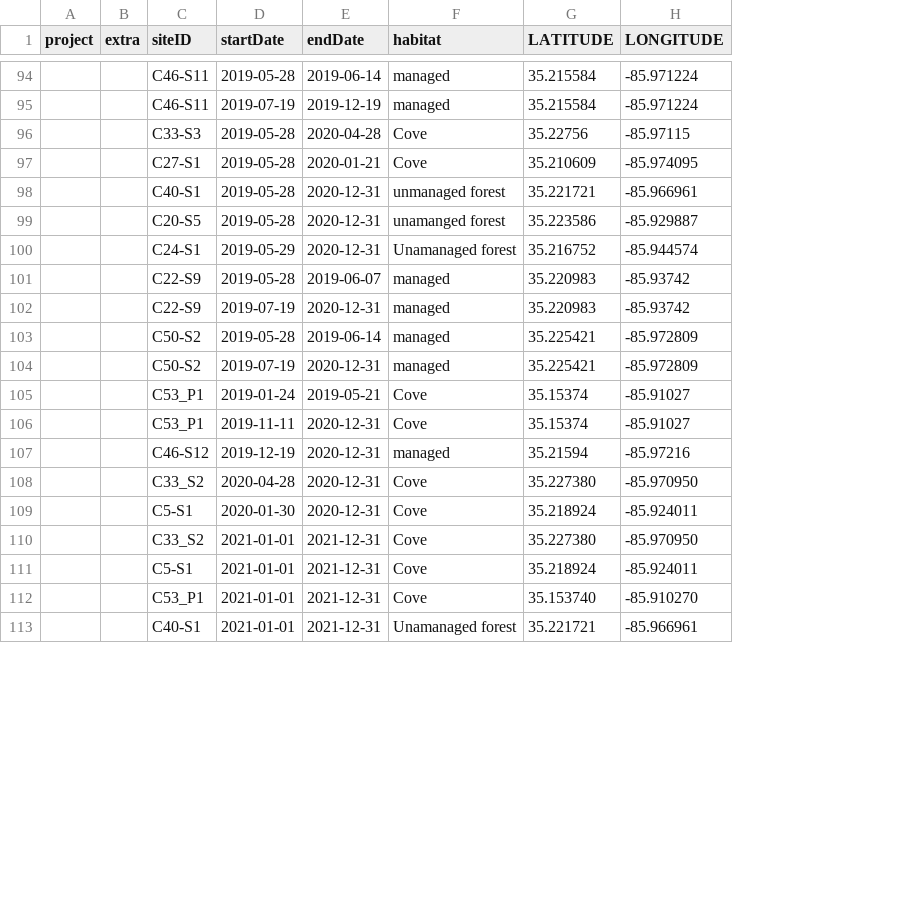
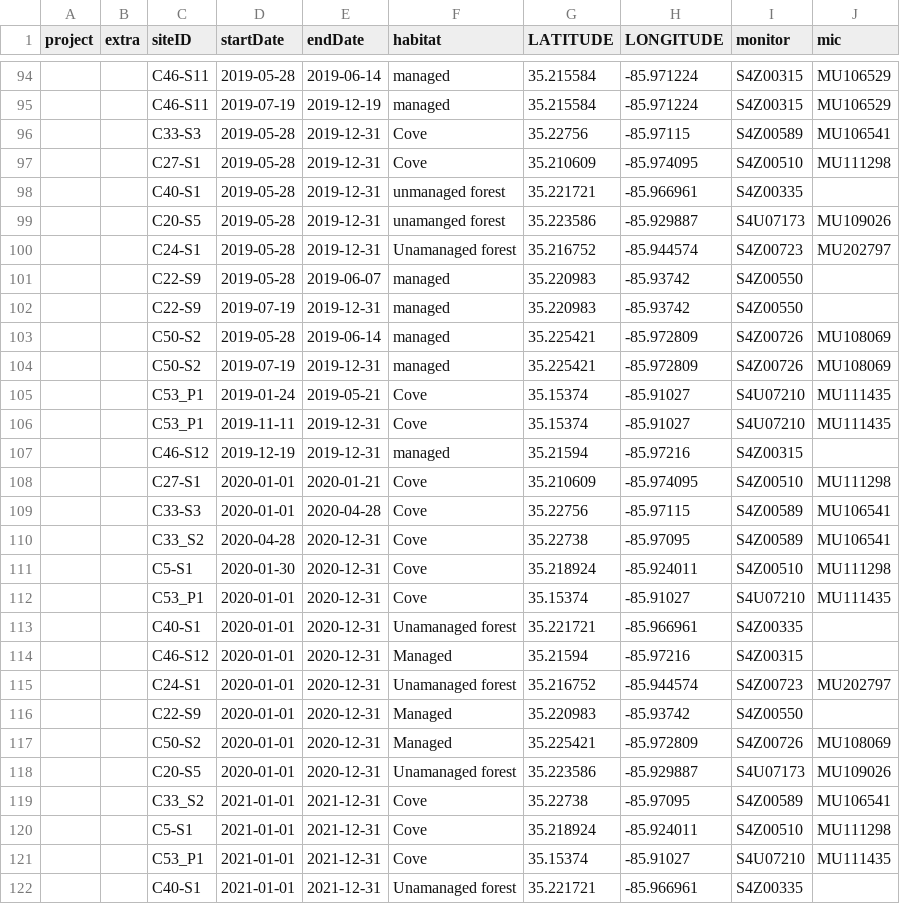
Before and after one commit to ducsrs/batsonline, a CSV file: sensorCSdates.csv, drawn as a sheet; only a part is shown, gaps mark what is left out; addresses are those after the commit; the diff covers the shown part only; the diff names each change by its address in the sheet, - before the commit and + after, or states it on an @@ line.

Commit message:
added recorder and mic serial No.'s to spreadsheet

```diff
--- a/sensorCSdates.csv
+++ b/sensorCSdates.csv
+column I (monitor), rows 94-107: S4Z00315 | S4Z00315 | S4Z00589 | S4Z00510 | S4Z00335 | S4U07173 | S4Z00723 | S4Z00550 | S4Z00550 | S4Z00726 | S4Z00726 | S4U07210 | S4U07210 | S4Z00315; rows 110-111: S4Z00589 | S4Z00510; rows 119-122: S4Z00589 | S4Z00510 | S4U07210 | S4Z00335
+column J (mic), rows 94-106: MU106529 | MU106529 | MU106541 | MU111298 |  | MU109026 | MU202797 |  |  | MU108069 | MU108069 | MU111435 | MU111435; rows 110-111: MU106541 | MU111298; rows 119-121: MU106541 | MU111298 | MU111435
-E96 (endDate): 2020-04-28
+E96 (endDate): 2019-12-31
-E97 (endDate): 2020-01-21
+E97 (endDate): 2019-12-31
-E98:E100 (endDate): 2020-12-31
+E98:E100 (endDate): 2019-12-31
-D100 (startDate): 2019-05-29
+D100 (startDate): 2019-05-28
-E102 (endDate): 2020-12-31
+E102 (endDate): 2019-12-31
-E104 (endDate): 2020-12-31
+E104 (endDate): 2019-12-31
-E106:E107 (endDate): 2020-12-31
+E106:E107 (endDate): 2019-12-31
+row 108:  |  | C27-S1 | 2020-01-01 | 2020-01-21 | Cove | 35.210609 | -85.974095 | S4Z00510 | MU111298
+row 109:  |  | C33-S3 | 2020-01-01 | 2020-04-28 | Cove | 35.22756 | -85.97115 | S4Z00589 | MU106541
-G110 (LATITUDE): 35.227380
+G110 (LATITUDE): 35.22738
-H110 (LONGITUDE): -85.970950
+H110 (LONGITUDE): -85.97095
+row 112:  |  | C53_P1 | 2020-01-01 | 2020-12-31 | Cove | 35.15374 | -85.91027 | S4U07210 | MU111435
+row 113:  |  | C40-S1 | 2020-01-01 | 2020-12-31 | Unamanaged forest | 35.221721 | -85.966961 | S4Z00335
+row 114:  |  | C46-S12 | 2020-01-01 | 2020-12-31 | Managed | 35.21594 | -85.97216 | S4Z00315
+row 115:  |  | C24-S1 | 2020-01-01 | 2020-12-31 | Unamanaged forest | 35.216752 | -85.944574 | S4Z00723 | MU202797
+row 116:  |  | C22-S9 | 2020-01-01 | 2020-12-31 | Managed | 35.220983 | -85.93742 | S4Z00550
+row 117:  |  | C50-S2 | 2020-01-01 | 2020-12-31 | Managed | 35.225421 | -85.972809 | S4Z00726 | MU108069
+row 118:  |  | C20-S5 | 2020-01-01 | 2020-12-31 | Unamanaged forest | 35.223586 | -85.929887 | S4U07173 | MU109026
-G119 (LATITUDE): 35.227380
+G119 (LATITUDE): 35.22738
-H119 (LONGITUDE): -85.970950
+H119 (LONGITUDE): -85.97095
-G121 (LATITUDE): 35.153740
+G121 (LATITUDE): 35.15374
-H121 (LONGITUDE): -85.910270
+H121 (LONGITUDE): -85.91027
```
Also changed, not shown: 13 edited cells elsewhere in this file.
